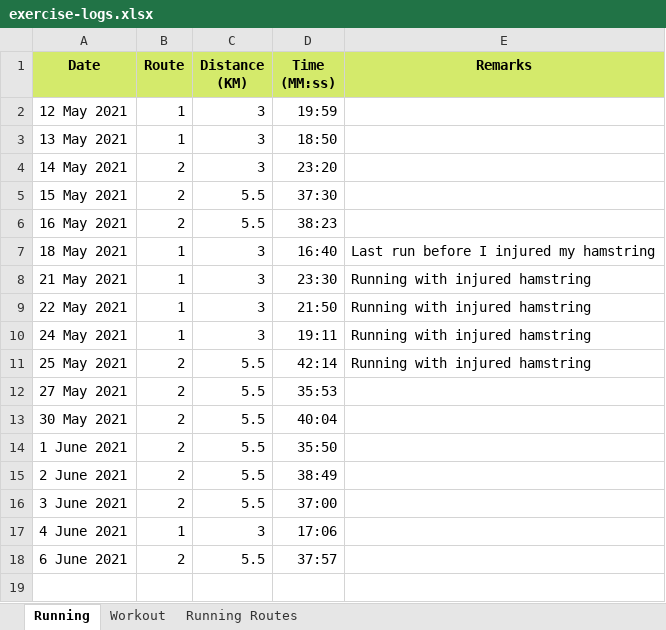
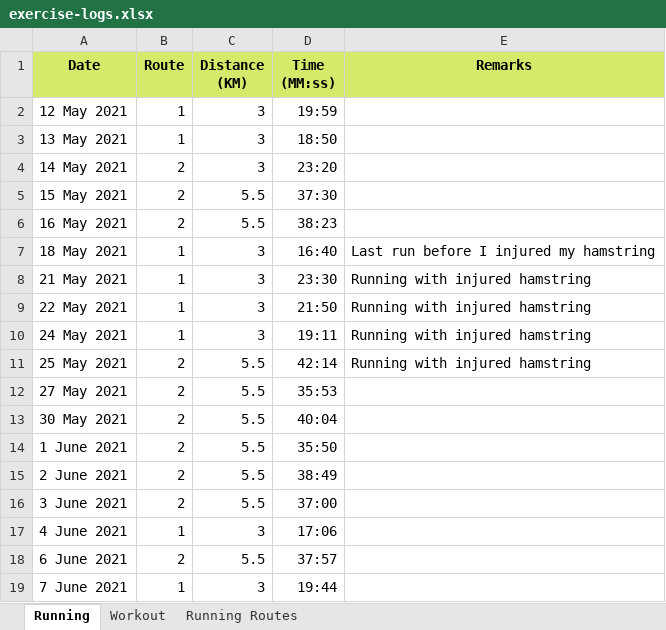
Before and after one commit to NaimJamalludin/exercise-logs, an Excel workbook: exercise-logs.xlsx, sheet Running, drawn as a sheet; values as stored, in another font and other column widths than the file's, no borders; the diff names each change by its address in the sheet, - before the commit and + after, or states it on an @@ line.

Commit message:
Update new entry

```diff
--- a/exercise-logs.xlsx (sheet Running)
+++ b/exercise-logs.xlsx (sheet Running)
+row 19: 7 June 2021 | 1 | 3 | 19:44
```
